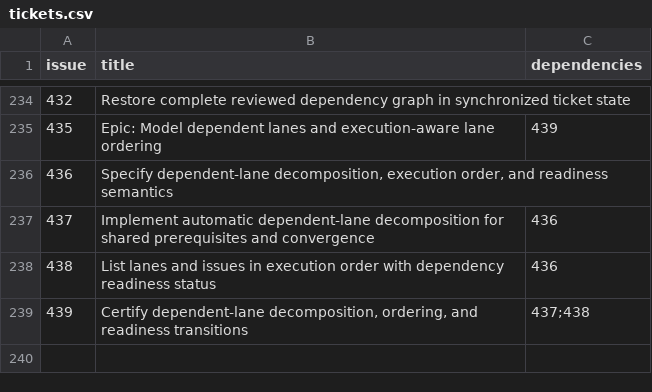
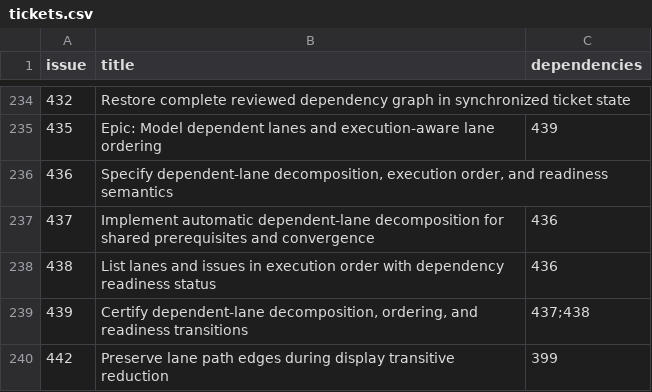
Before and after one commit to Ma-XX-oN/RepoWorkflow, a CSV file: .repoworkflow/tickets.csv, drawn as a sheet; only a part is shown, gaps mark what is left out; the diff names each change by its address in the sheet, - before the commit and + after, or states it on an @@ line.

Commit message:
Register lane-edge reduction defect (#442)

```diff
--- a/.repoworkflow/tickets.csv
+++ b/.repoworkflow/tickets.csv
+row 240: 442 | Preserve lane path edges during display transitive reduction | 399
```
